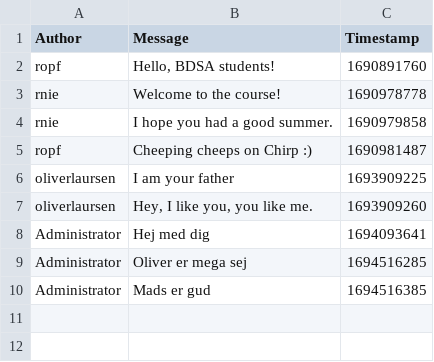
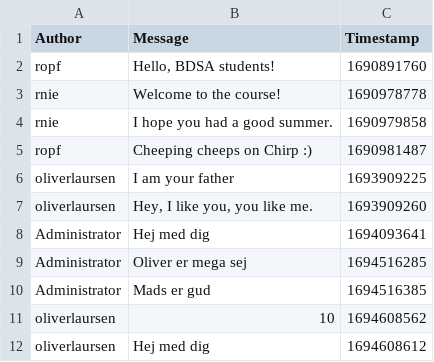
Before and after one commit to ITU-BDSA-GROUP-20/Chirp, a CSV file: Chirp.CLI/chirp_cli_db.csv, drawn as a sheet; the diff names each change by its address in the sheet, - before the commit and + after, or states it on an @@ line.

```diff
--- a/Chirp.CLI/chirp_cli_db.csv
+++ b/Chirp.CLI/chirp_cli_db.csv
+row 11: oliverlaursen | 10 | 1694608562
+row 12: oliverlaursen | Hej med dig | 1694608612
```
Also changed, not shown: 12 other files.
